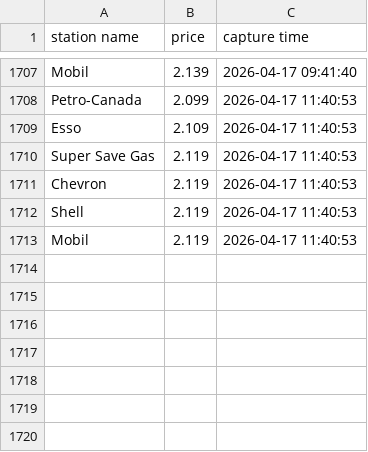
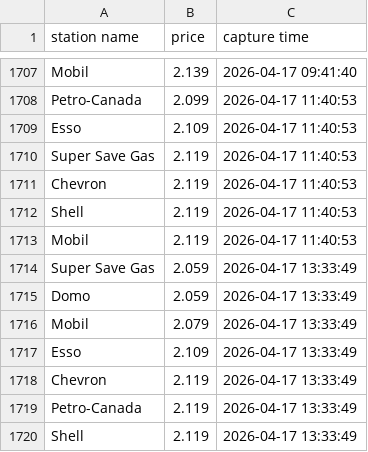
Before and after one commit to yung2004/gaspricetracker, a CSV file: data/richmond/vendors.csv, drawn as a sheet; only a part is shown, gaps mark what is left out.

```diff
--- a/data/richmond/vendors.csv
+++ b/data/richmond/vendors.csv
@@ -1713 +1713,8 @@ Shell,2.119,2026-04-17 11:40:53
 Mobil,2.119,2026-04-17 11:40:53
+Super Save Gas,2.059,2026-04-17 13:33:49
+Domo,2.059,2026-04-17 13:33:49
+Mobil,2.079,2026-04-17 13:33:49
+Esso,2.109,2026-04-17 13:33:49
+Chevron,2.119,2026-04-17 13:33:49
+Petro-Canada,2.119,2026-04-17 13:33:49
+Shell,2.119,2026-04-17 13:33:49
```
Also changed, not shown: data/richmond/avg.csv, public/data/richmond/avg.csv, 1 other file.
